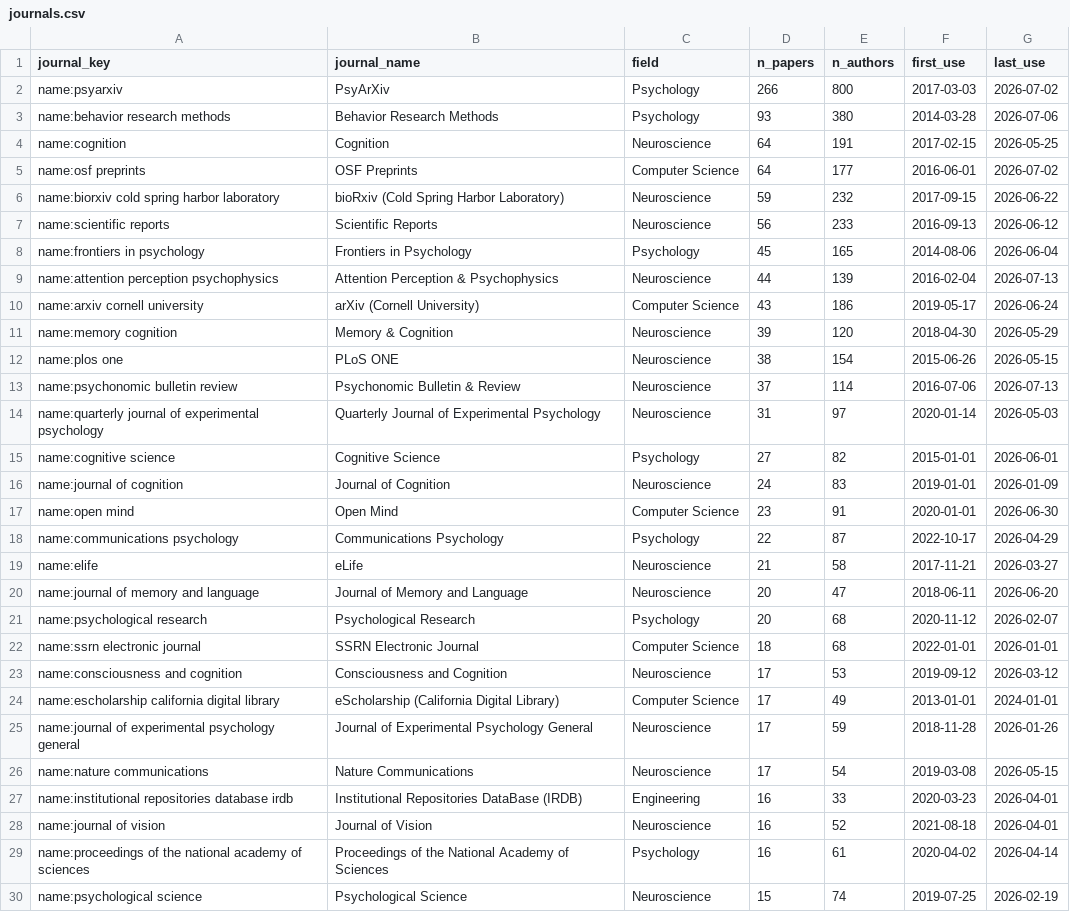
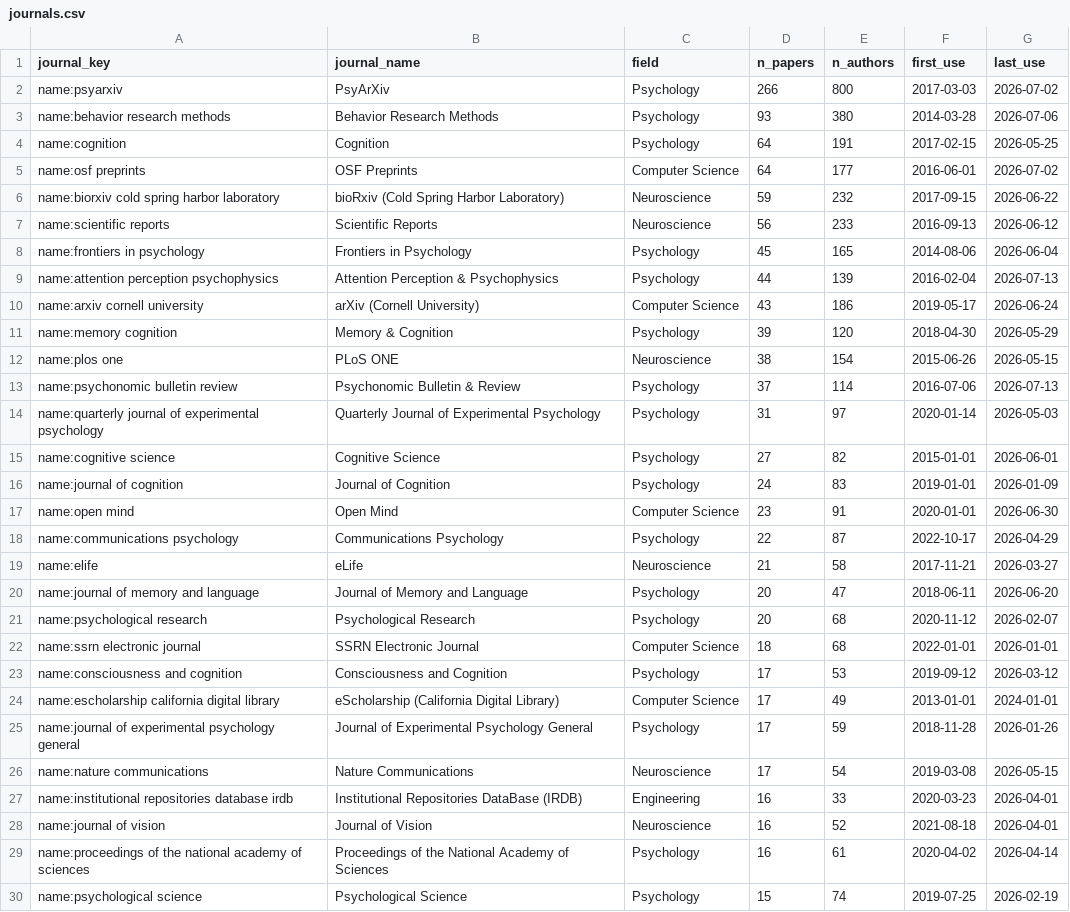
Before and after one commit to jspsych/published-papers, a CSV file: analysis/journals.csv, drawn as a sheet; only a part is shown; the diff covers the shown part only.

```diff
--- a/analysis/journals.csv
+++ b/analysis/journals.csv
@@ -3,3 +3,3 @@ name:psyarxiv,PsyArXiv,Psychology,266,800,2017-03-03,2026-07-02
 name:behavior research methods,Behavior Research Methods,Psychology,93,380,2014-03-28,2026-07-06
-name:cognition,Cognition,Neuroscience,64,191,2017-02-15,2026-05-25
+name:cognition,Cognition,Psychology,64,191,2017-02-15,2026-05-25
 name:osf preprints,OSF Preprints,Computer Science,64,177,2016-06-01,2026-07-02
@@ -8,10 +8,10 @@ name:scientific reports,Scientific Reports,Neuroscience,56,233,2016-09-13,2026-0
 name:frontiers in psychology,Frontiers in Psychology,Psychology,45,165,2014-08-06,2026-06-04
-name:attention perception psychophysics,Attention Perception & Psychophysics,Neuroscience,44,139,2016-02-04,2026-07-13
+name:attention perception psychophysics,Attention Perception & Psychophysics,Psychology,44,139,2016-02-04,2026-07-13
 name:arxiv cornell university,arXiv (Cornell University),Computer Science,43,186,2019-05-17,2026-06-24
-name:memory cognition,Memory & Cognition,Neuroscience,39,120,2018-04-30,2026-05-29
+name:memory cognition,Memory & Cognition,Psychology,39,120,2018-04-30,2026-05-29
 name:plos one,PLoS ONE,Neuroscience,38,154,2015-06-26,2026-05-15
-name:psychonomic bulletin review,Psychonomic Bulletin & Review,Neuroscience,37,114,2016-07-06,2026-07-13
-name:quarterly journal of experimental psychology,Quarterly Journal of Experimental Psychology,Neuroscience,31,97,2020-01-14,2026-05-03
+name:psychonomic bulletin review,Psychonomic Bulletin & Review,Psychology,37,114,2016-07-06,2026-07-13
+name:quarterly journal of experimental psychology,Quarterly Journal of Experimental Psychology,Psychology,31,97,2020-01-14,2026-05-03
 name:cognitive science,Cognitive Science,Psychology,27,82,2015-01-01,2026-06-01
-name:journal of cognition,Journal of Cognition,Neuroscience,24,83,2019-01-01,2026-01-09
+name:journal of cognition,Journal of Cognition,Psychology,24,83,2019-01-01,2026-01-09
 name:open mind,Open Mind,Computer Science,23,91,2020-01-01,2026-06-30
@@ -19,8 +19,8 @@ name:communications psychology,Communications Psychology,Psychology,22,87,2022-1
 name:elife,eLife,Neuroscience,21,58,2017-11-21,2026-03-27
-name:journal of memory and language,Journal of Memory and Language,Neuroscience,20,47,2018-06-11,2026-06-20
+name:journal of memory and language,Journal of Memory and Language,Psychology,20,47,2018-06-11,2026-06-20
 name:psychological research,Psychological Research,Psychology,20,68,2020-11-12,2026-02-07
 name:ssrn electronic journal,SSRN Electronic Journal,Computer Science,18,68,2022-01-01,2026-01-01
-name:consciousness and cognition,Consciousness and Cognition,Neuroscience,17,53,2019-09-12,2026-03-12
+name:consciousness and cognition,Consciousness and Cognition,Psychology,17,53,2019-09-12,2026-03-12
 name:escholarship california digital library,eScholarship (California Digital Library),Computer Science,17,49,2013-01-01,2024-01-01
-name:journal of experimental psychology general,Journal of Experimental Psychology General,Neuroscience,17,59,2018-11-28,2026-01-26
+name:journal of experimental psychology general,Journal of Experimental Psychology General,Psychology,17,59,2018-11-28,2026-01-26
 name:nature communications,Nature Communications,Neuroscience,17,54,2019-03-08,2026-05-15
@@ -29,2 +29,2 @@ name:journal of vision,Journal of Vision,Neuroscience,16,52,2021-08-18,2026-04-0
 name:proceedings of the national academy of sciences,Proceedings of the National Academy of Sciences,Psychology,16,61,2020-04-02,2026-04-14
-name:psychological science,Psychological Science,Neuroscience,15,74,2019-07-25,2026-02-19
+name:psychological science,Psychological Science,Psychology,15,74,2019-07-25,2026-02-19
```
Also changed, not shown: 11 edited cells elsewhere in this file, 7 other files.
